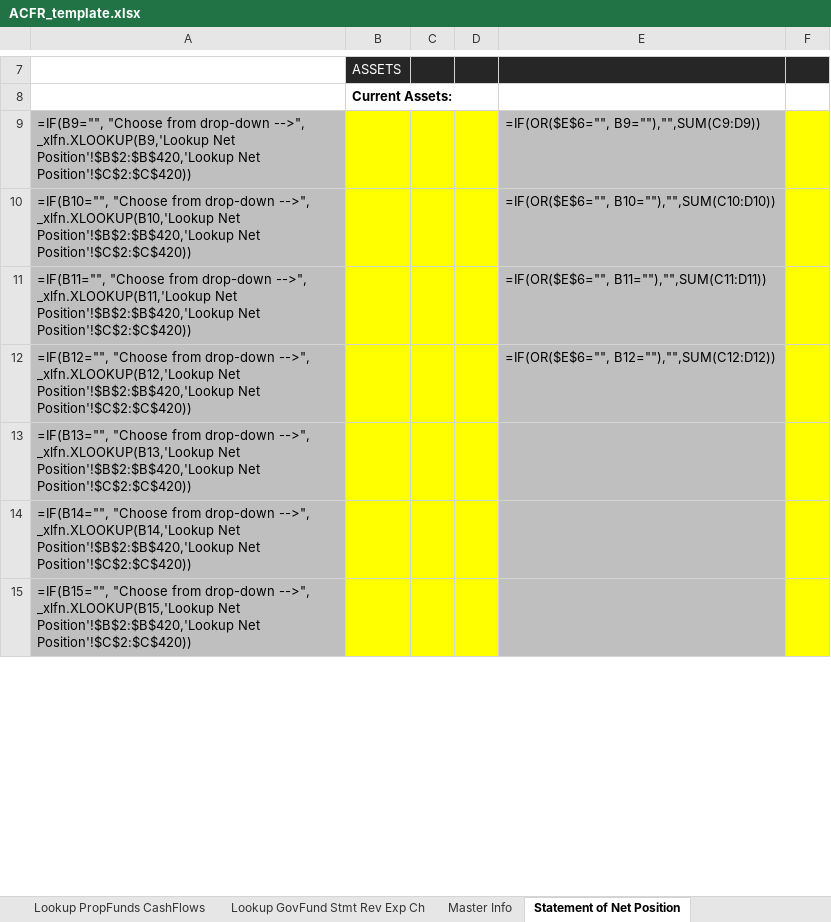
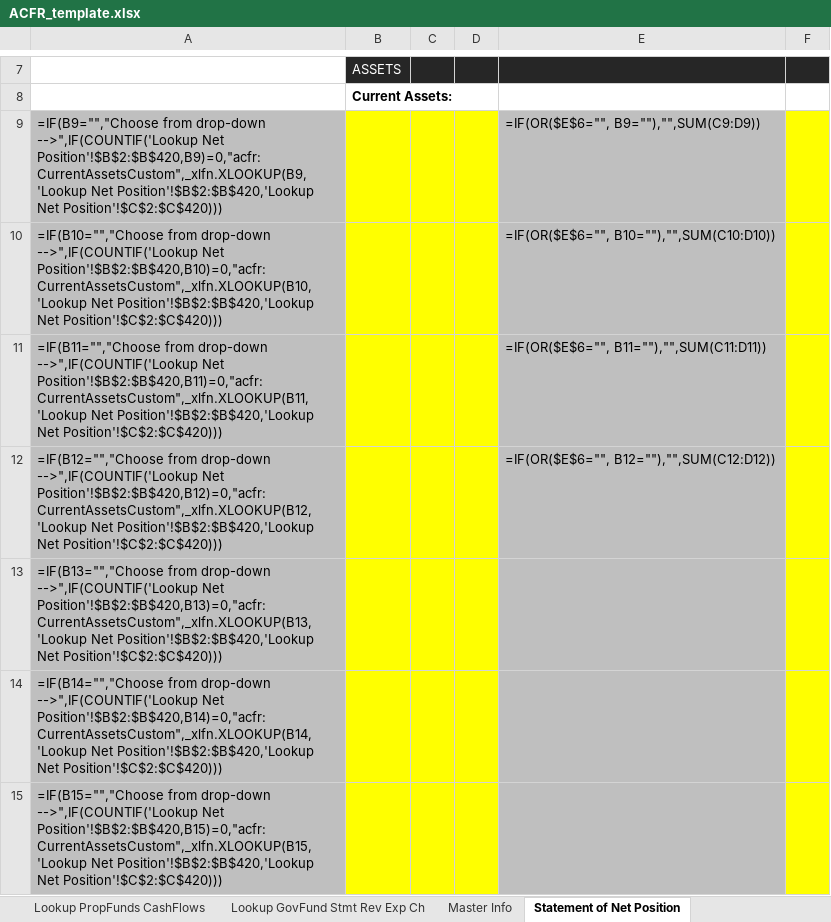
Before and after one commit to closup/process-xbrl, an Excel workbook: app/static/input_files/ACFR_template.xlsx, sheet Statement of Net Position, drawn as a sheet; only a part is shown, gaps mark what is left out; values as stored, in another font and other column widths than the file's, no borders; formulas are shown in place of their values; conditional formats not drawn; the diff covers the shown part only; the diff names each change by its address in the sheet, - before the commit and + after, or states it on an @@ line.

Commit message:
issue 62- completed custom tags for statement of net position. Need more info to do others

```diff
--- a/app/static/input_files/ACFR_template.xlsx (sheet Statement of Net Position)
+++ b/app/static/input_files/ACFR_template.xlsx (sheet Statement of Net Position)
-A9: =IF(B9="", "Choose from drop-down -->", _xlfn.XLOOKUP(B9,'Lookup Net Position'!$B$2:$B$420,'Lookup Net Position'!$C$2:$C$420))
+A9: =IF(B9="","Choose from drop-down -->",IF(COUNTIF('Lookup Net Position'!$B$2:$B$420,B9)=0,"acfr:CurrentAssetsCustom",_xlfn.XLOOKUP(B9,'Lookup Net Position'!$B$2:$B$420,'Lookup Net Position'!$C$2:$C$420)))
-A10: =IF(B10="", "Choose from drop-down -->", _xlfn.XLOOKUP(B10,'Lookup Net Position'!$B$2:$B$420,'Lookup Net Position'!$C$2:$C$420))
+A10: =IF(B10="","Choose from drop-down -->",IF(COUNTIF('Lookup Net Position'!$B$2:$B$420,B10)=0,"acfr:CurrentAssetsCustom",_xlfn.XLOOKUP(B10,'Lookup Net Position'!$B$2:$B$420,'Lookup Net Position'!$C$2:$C$420)))
-A11: =IF(B11="", "Choose from drop-down -->", _xlfn.XLOOKUP(B11,'Lookup Net Position'!$B$2:$B$420,'Lookup Net Position'!$C$2:$C$420))
+A11: =IF(B11="","Choose from drop-down -->",IF(COUNTIF('Lookup Net Position'!$B$2:$B$420,B11)=0,"acfr:CurrentAssetsCustom",_xlfn.XLOOKUP(B11,'Lookup Net Position'!$B$2:$B$420,'Lookup Net Position'!$C$2:$C$420)))
-A12: =IF(B12="", "Choose from drop-down -->", _xlfn.XLOOKUP(B12,'Lookup Net Position'!$B$2:$B$420,'Lookup Net Position'!$C$2:$C$420))
+A12: =IF(B12="","Choose from drop-down -->",IF(COUNTIF('Lookup Net Position'!$B$2:$B$420,B12)=0,"acfr:CurrentAssetsCustom",_xlfn.XLOOKUP(B12,'Lookup Net Position'!$B$2:$B$420,'Lookup Net Position'!$C$2:$C$420)))
-A13: =IF(B13="", "Choose from drop-down -->", _xlfn.XLOOKUP(B13,'Lookup Net Position'!$B$2:$B$420,'Lookup Net Position'!$C$2:$C$420))
+A13: =IF(B13="","Choose from drop-down -->",IF(COUNTIF('Lookup Net Position'!$B$2:$B$420,B13)=0,"acfr:CurrentAssetsCustom",_xlfn.XLOOKUP(B13,'Lookup Net Position'!$B$2:$B$420,'Lookup Net Position'!$C$2:$C$420)))
-A14: =IF(B14="", "Choose from drop-down -->", _xlfn.XLOOKUP(B14,'Lookup Net Position'!$B$2:$B$420,'Lookup Net Position'!$C$2:$C$420))
+A14: =IF(B14="","Choose from drop-down -->",IF(COUNTIF('Lookup Net Position'!$B$2:$B$420,B14)=0,"acfr:CurrentAssetsCustom",_xlfn.XLOOKUP(B14,'Lookup Net Position'!$B$2:$B$420,'Lookup Net Position'!$C$2:$C$420)))
-A15: =IF(B15="", "Choose from drop-down -->", _xlfn.XLOOKUP(B15,'Lookup Net Position'!$B$2:$B$420,'Lookup Net Position'!$C$2:$C$420))
+A15: =IF(B15="","Choose from drop-down -->",IF(COUNTIF('Lookup Net Position'!$B$2:$B$420,B15)=0,"acfr:CurrentAssetsCustom",_xlfn.XLOOKUP(B15,'Lookup Net Position'!$B$2:$B$420,'Lookup Net Position'!$C$2:$C$420)))
```
Also changed, not shown: 33 edited cells elsewhere in this sheet.
